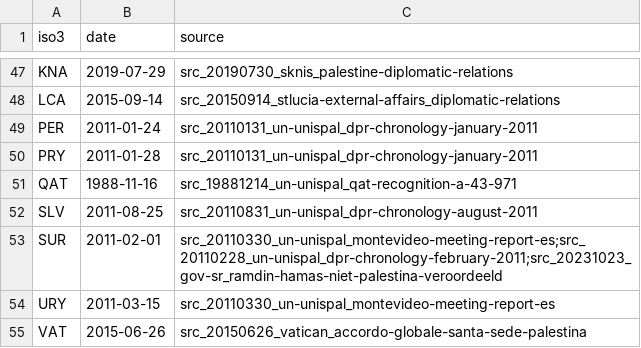
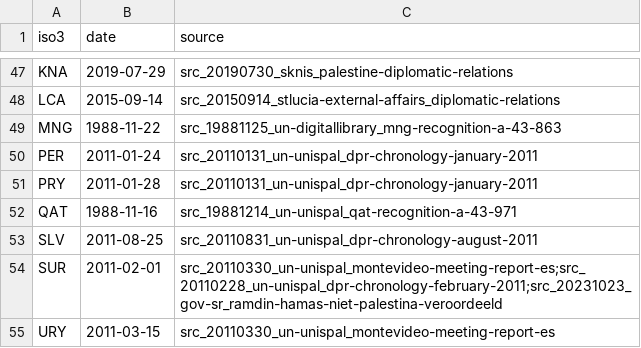
Before and after one commit to mohazed/GAI, a CSV file: data/structured/recognitions.csv, drawn as a sheet; only a part is shown, gaps mark what is left out; the shorter side is filled out with more unchanged rows; the diff names each change by its address in the sheet, - before the commit and + after, or states it on an @@ line.

```diff
--- a/data/structured/recognitions.csv
+++ b/data/structured/recognitions.csv
+row 49: MNG | 1988-11-22 | src_19881125_un-digitallibrary_mng-recognition-a-43-863
```
Also changed, not shown: 12 other files.
